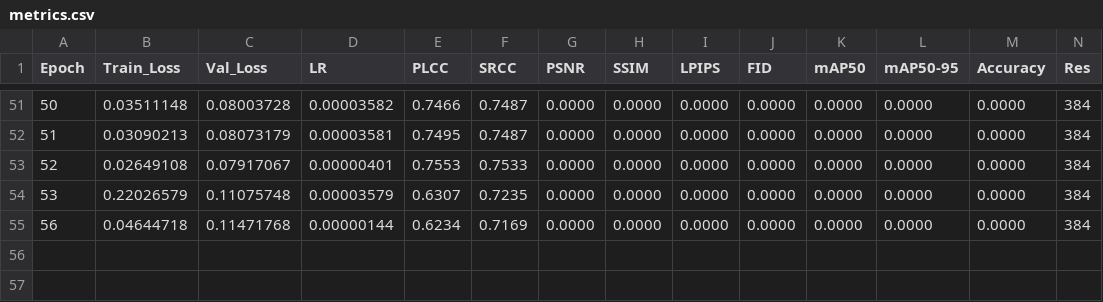
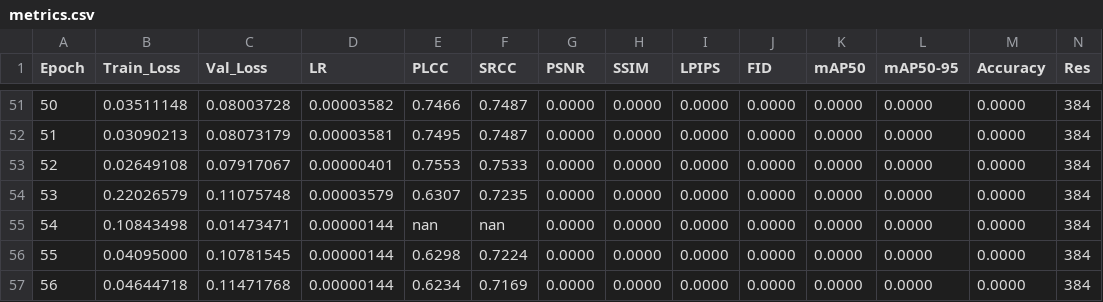
Before and after one commit to lemgenda/lemgendary-pretrained-models, a CSV file: nima_aesthetic/metrics.csv, drawn as a sheet; only a part is shown, gaps mark what is left out; rows hold the shown columns only; the diff names each change by its address in the sheet, - before the commit and + after, or states it on an @@ line.

Commit message:
Registry Continuity Restoration: Recovered Epochs 54 & 55 from History

```diff
--- a/nima_aesthetic/metrics.csv
+++ b/nima_aesthetic/metrics.csv
+row 55: 54 | 0.10843498 | 0.01473471 | 0.00000144 | nan | nan | 0.0000 | 0.0000 | 0.0000 | 0.0000 | 0.0000 | 0.0000 | 0.0000 | 384
+row 56: 55 | 0.04095000 | 0.10781545 | 0.00000144 | 0.6298 | 0.7224 | 0.0000 | 0.0000 | 0.0000 | 0.0000 | 0.0000 | 0.0000 | 0.0000 | 384
```
